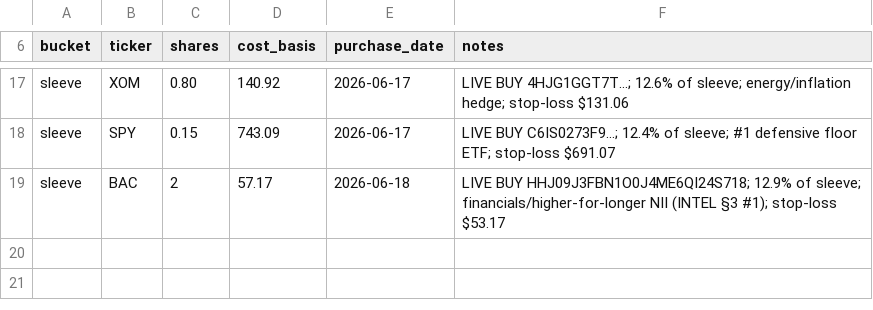
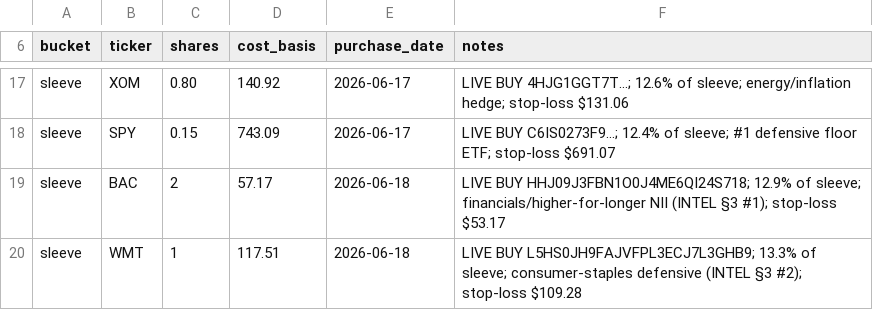
Before and after one commit to huntharrisonrichard-debug/Claude, a CSV file: portfolio/holdings.csv, drawn as a sheet; only a part is shown, gaps mark what is left out.

```diff
--- a/portfolio/holdings.csv
+++ b/portfolio/holdings.csv
@@ -19 +19,2 @@ sleeve,SPY,0.15,743.09,2026-06-17,LIVE BUY C6IS0273F9…; 12.4% of sleeve; #1 de
 sleeve,BAC,2,57.17,2026-06-18,LIVE BUY HHJ09J3FBN1O0J4ME6QI24S718; 12.9% of sleeve; financials/higher-for-longer NII (INTEL §3 #1); stop-loss $53.17
+sleeve,WMT,1,117.51,2026-06-18,LIVE BUY L5HS0JH9FAJVFPL3ECJ7L3GHB9; 13.3% of sleeve; consumer-staples defensive (INTEL §3 #2); stop-loss $109.28
```
Also changed, not shown: portfolio/sleeve-ledger.csv, 4 other files.
